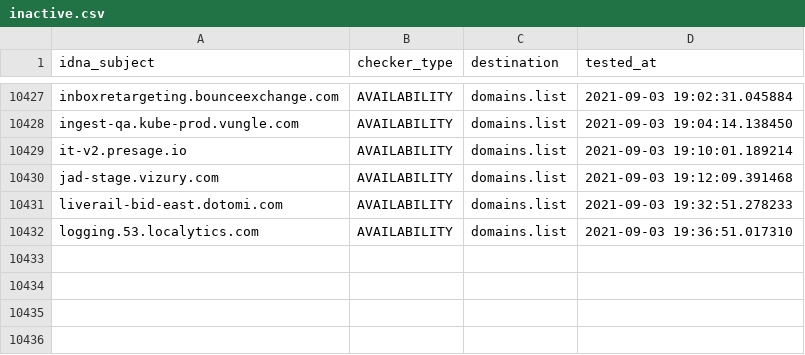
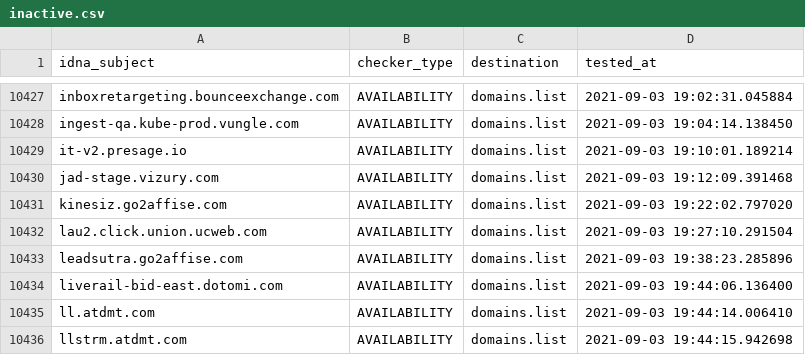
Before and after one commit to Ultimate-Hosts-Blacklist/anudeepND_blacklist_ad_server, a CSV file: .pyfunceble/inactive.csv, drawn as a sheet; only a part is shown, gaps mark what is left out.

```diff
--- a/.pyfunceble/inactive.csv
+++ b/.pyfunceble/inactive.csv
@@ -10430,3 +10430,7 @@ it-v2.presage.io,AVAILABILITY,domains.list,2021-09-03 19:10:01.189214
 jad-stage.vizury.com,AVAILABILITY,domains.list,2021-09-03 19:12:09.391468
-liverail-bid-east.dotomi.com,AVAILABILITY,domains.list,2021-09-03 19:32:51.278233
-logging.53.localytics.com,AVAILABILITY,domains.list,2021-09-03 19:36:51.017310
+kinesiz.go2affise.com,AVAILABILITY,domains.list,2021-09-03 19:22:02.797020
+lau2.click.union.ucweb.com,AVAILABILITY,domains.list,2021-09-03 19:27:10.291504
+leadsutra.go2affise.com,AVAILABILITY,domains.list,2021-09-03 19:38:23.285896
+liverail-bid-east.dotomi.com,AVAILABILITY,domains.list,2021-09-03 19:44:06.136400
+ll.atdmt.com,AVAILABILITY,domains.list,2021-09-03 19:44:14.006410
+llstrm.atdmt.com,AVAILABILITY,domains.list,2021-09-03 19:44:15.942698
```
Also changed, not shown: 14 other files.
